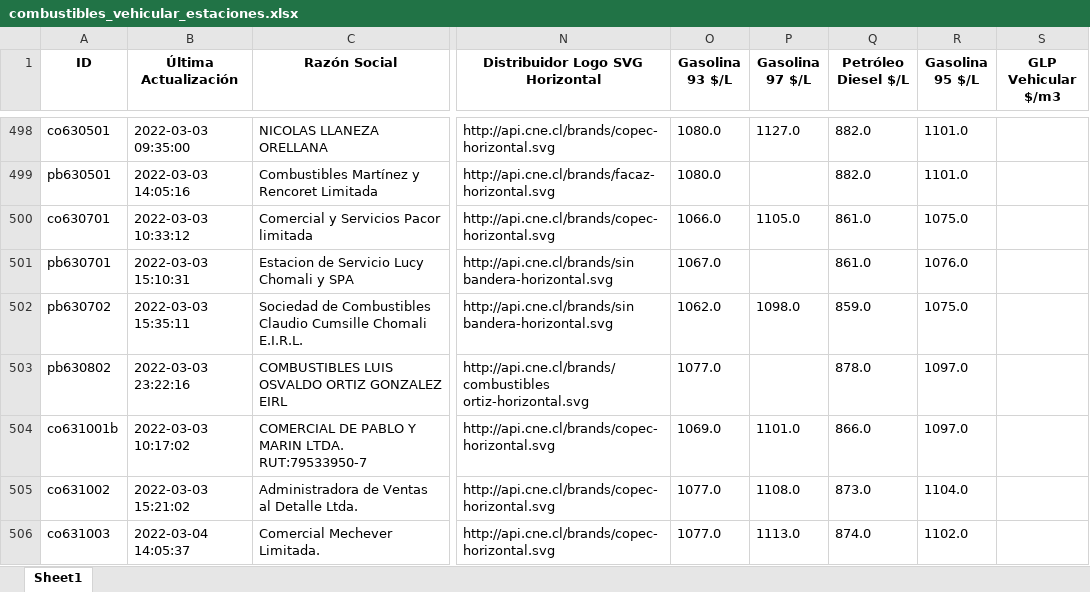
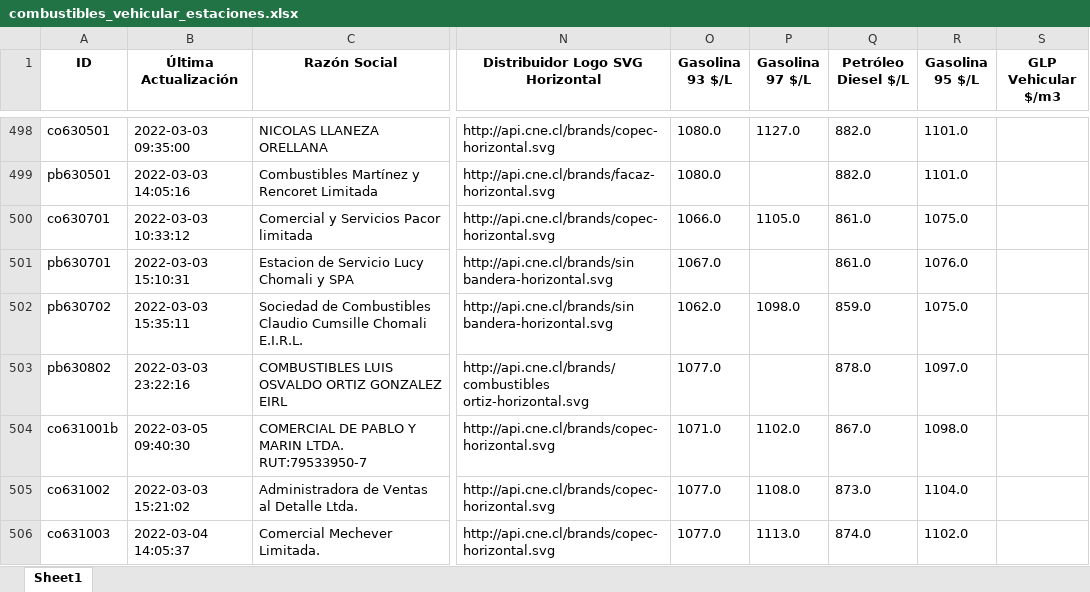
Before and after one commit to Sud-Austral/data_energia, an Excel workbook: combustibles_vehicular_estaciones.xlsx, sheet Sheet1, drawn as a sheet; only a part is shown, gaps mark what is left out; values as stored, in another font and other column widths than the file's, no borders; the diff covers the shown part only; the diff names each change by its address in the sheet, - before the commit and + after, or states it on an @@ line.

```diff
--- a/combustibles_vehicular_estaciones.xlsx (sheet Sheet1)
+++ b/combustibles_vehicular_estaciones.xlsx (sheet Sheet1)
-B504 (Última Actualización): 2022-03-03 10:17:02
+B504 (Última Actualización): 2022-03-05 09:40:30
-O504 (Gasolina 93 $/L): 1069.0
+O504 (Gasolina 93 $/L): 1071.0
-P504 (Gasolina 97 $/L): 1101.0
+P504 (Gasolina 97 $/L): 1102.0
-Q504 (Petróleo Diesel $/L): 866.0
+Q504 (Petróleo Diesel $/L): 867.0
-R504 (Gasolina 95 $/L): 1097.0
+R504 (Gasolina 95 $/L): 1098.0
```
Also changed, not shown: 45 edited cells elsewhere in this sheet, balance-de-energia_v1_balance-nacional_consumo-final.xlsx, capacidad-instalada_v1_convencional.xlsx, 33 other files.
